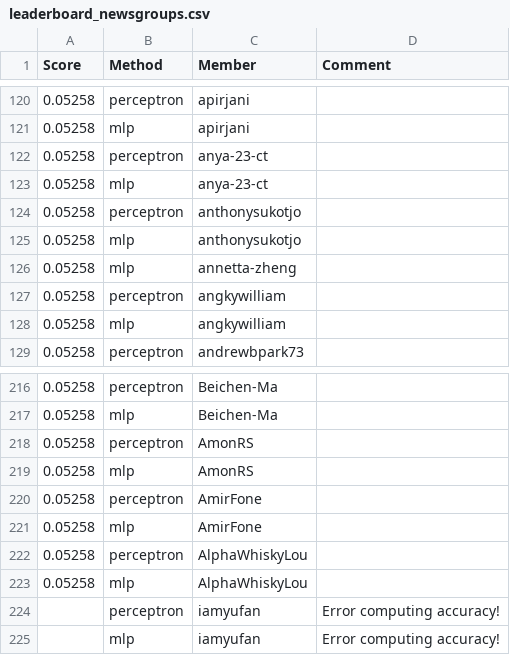
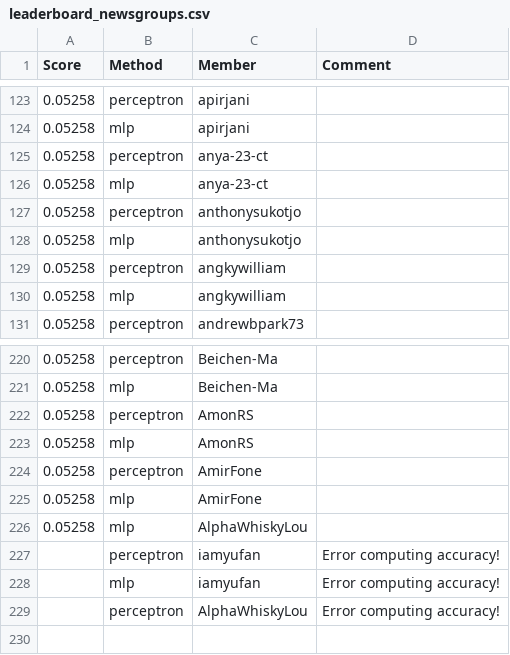
Before and after one commit to cornell-cs5740-sp24/leaderboards, a CSV file: a1/leaderboard_newsgroups.csv, drawn as a sheet; only a part is shown, gaps mark what is left out; the diff covers the shown part only.

```diff
--- a/a1/leaderboard_newsgroups.csv
+++ b/a1/leaderboard_newsgroups.csv
@@ -125,3 +128,2 @@ Score,Method,Member,Comment
 0.05258,mlp,anthonysukotjo,
-0.05258,mlp,annetta-zheng,
 0.05258,perceptron,angkywilliam,
@@ -221,3 +225,2 @@ Score,Method,Member,Comment
 0.05258,mlp,AmirFone,
-0.05258,perceptron,AlphaWhiskyLou,
 0.05258,mlp,AlphaWhiskyLou,
@@ -225 +228,2 @@ Score,Method,Member,Comment
 ,mlp,iamyufan,Error computing accuracy!
+,perceptron,AlphaWhiskyLou,Error computing accuracy!
```
Also changed, not shown: 7 added rows, 2 removed rows and 1 edited cell elsewhere in this file.
